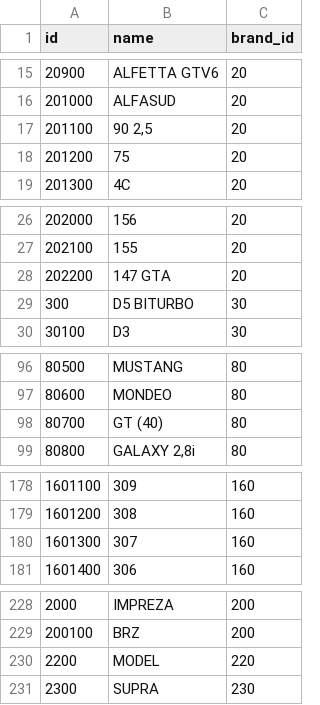
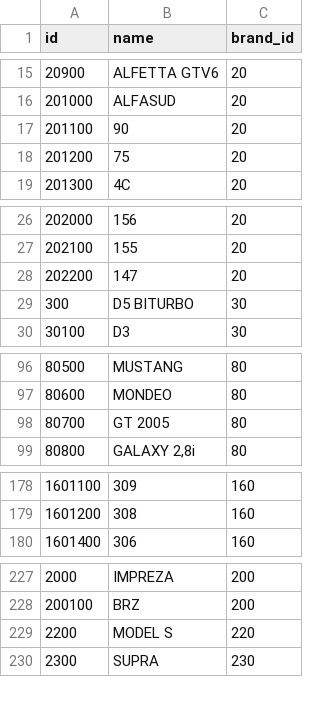
Before and after one commit to kabilbebop/web-development-course, a CSV file: src/main/resources/db/data/models.csv, drawn as a sheet; only a part is shown, gaps mark what is left out.

```diff
--- a/src/main/resources/db/data/models.csv
+++ b/src/main/resources/db/data/models.csv
@@ -16,3 +16,3 @@ id;name;brand_id
 201000;ALFASUD;20
-201100;90 2,5;20
+201100;90;20
 201200;75;20
@@ -27,3 +27,3 @@ id;name;brand_id
 202100;155;20
-202200;147 GTA;20
+202200;147;20
 300;D5 BITURBO;30
@@ -97,3 +97,3 @@ id;name;brand_id
 80600;MONDEO;80
-80700;GT (40);80
+80700;GT 2005;80
 80800;GALAXY 2,8i;80
@@ -179,3 +179,2 @@ id;name;brand_id
 1601200;308;160
-1601300;307;160
 1601400;306;160
@@ -229,3 +228,3 @@ id;name;brand_id
 200100;BRZ;200
-2200;MODEL;220
+2200;MODEL S;220
 2300;SUPRA;230
```
Also changed, not shown: src/main/resources/db/data/cars.csv, 17 other files.
